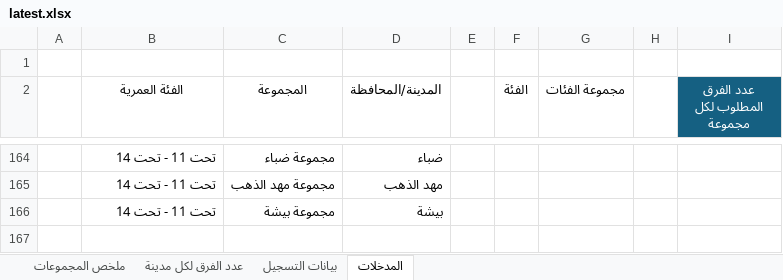
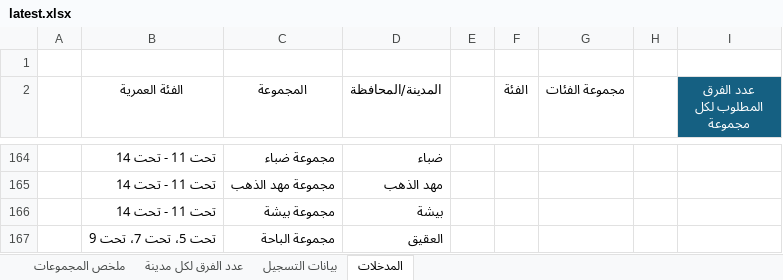
Before and after one commit to saff2026/clusters, an Excel workbook: cluster_analysis/latest.xlsx, sheet المدخلات, drawn as a sheet; only a part is shown, gaps mark what is left out; values as stored, in another font and other column widths than the file's, no borders; table styles not drawn; the diff names each change by its address in the sheet, - before the commit and + after, or states it on an @@ line.

```diff
--- a/cluster_analysis/latest.xlsx (sheet المدخلات)
+++ b/cluster_analysis/latest.xlsx (sheet المدخلات)
+row 167:  | تحت 5، تحت 7، تحت 9 | مجموعة الباحة | العقيق
```
Also changed, not shown: sheet بيانات التسجيل, sheet ملخص المجموعات, sheet عدد الفرق لكل مدينة, 10 other files.
